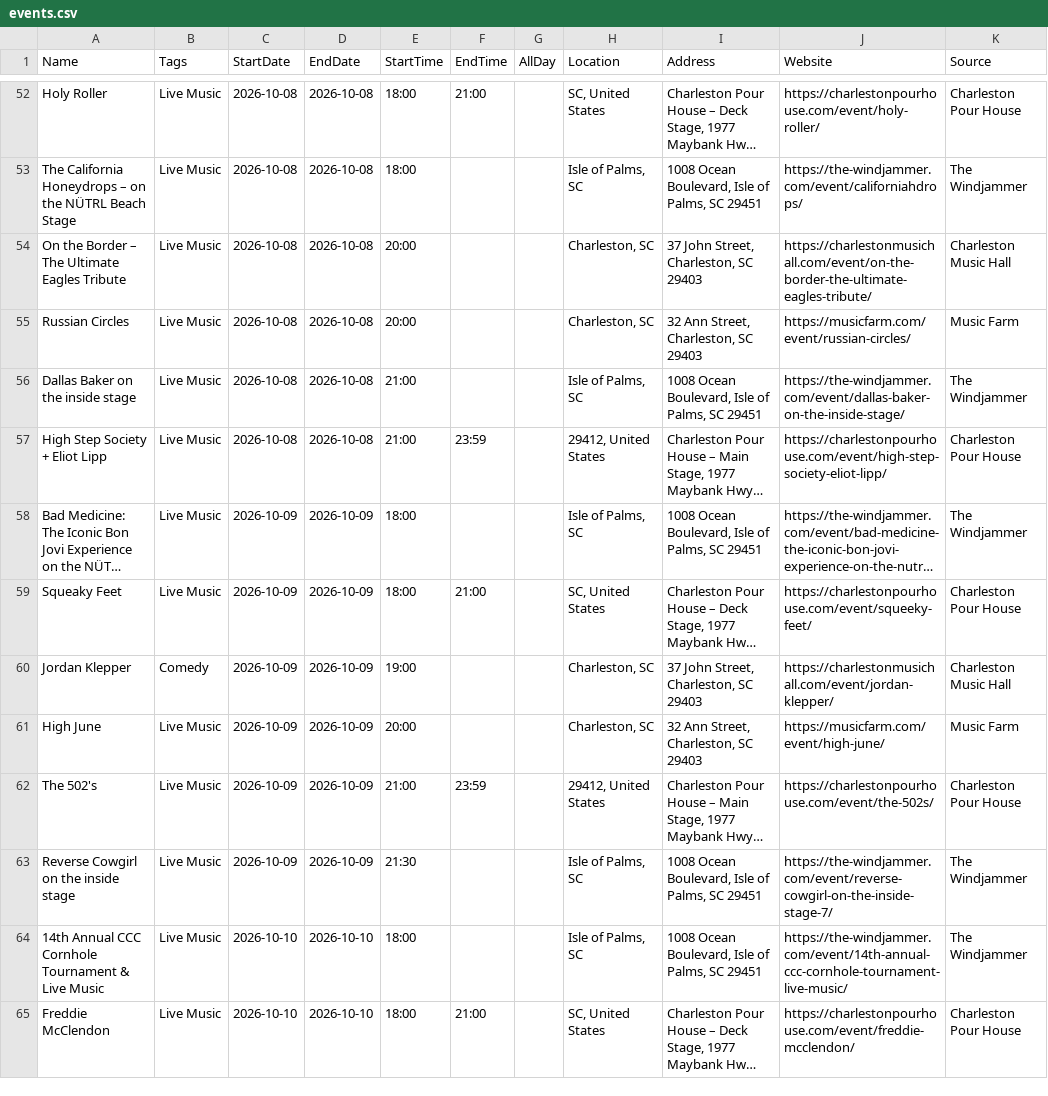
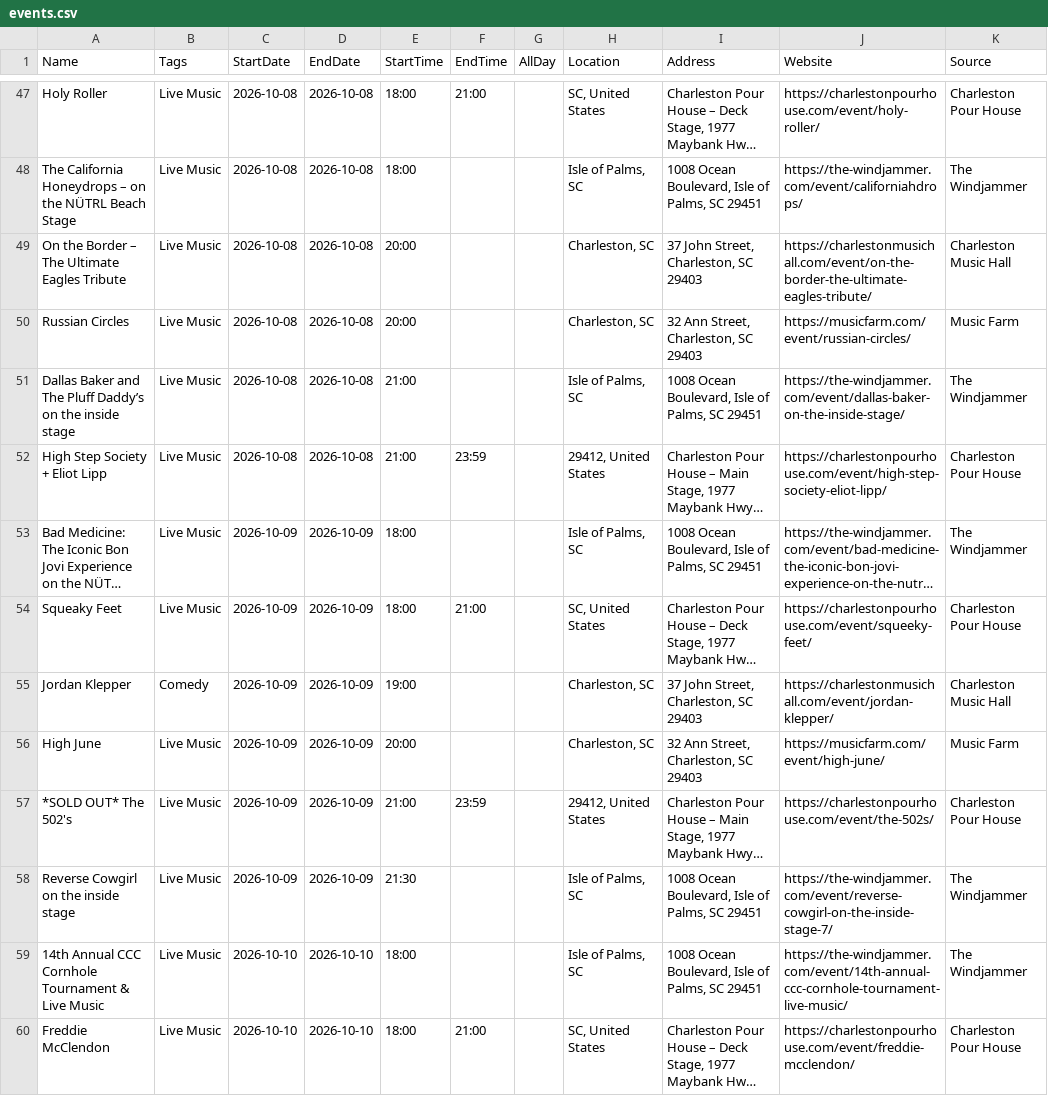
Before and after one commit to kmcurry/port-royal-sounder, a CSV file: data/events.csv, drawn as a sheet; only a part is shown, gaps mark what is left out; long unchanged cells end in …; addresses are those after the commit; the diff covers the shown part only; the diff names each change by its address in the sheet, - before the commit and + after, or states it on an @@ line.

```diff
--- a/data/events.csv
+++ b/data/events.csv
-A51 (Name): Dallas Baker on the inside stage
+A51 (Name): Dallas Baker and The Pluff Daddy’s on the inside stage
-A57 (Name): The 502's
+A57 (Name): *SOLD OUT* The 502's
```
Also changed, not shown: 3 added rows and 5 removed rows elsewhere in this file, 3 other files.
